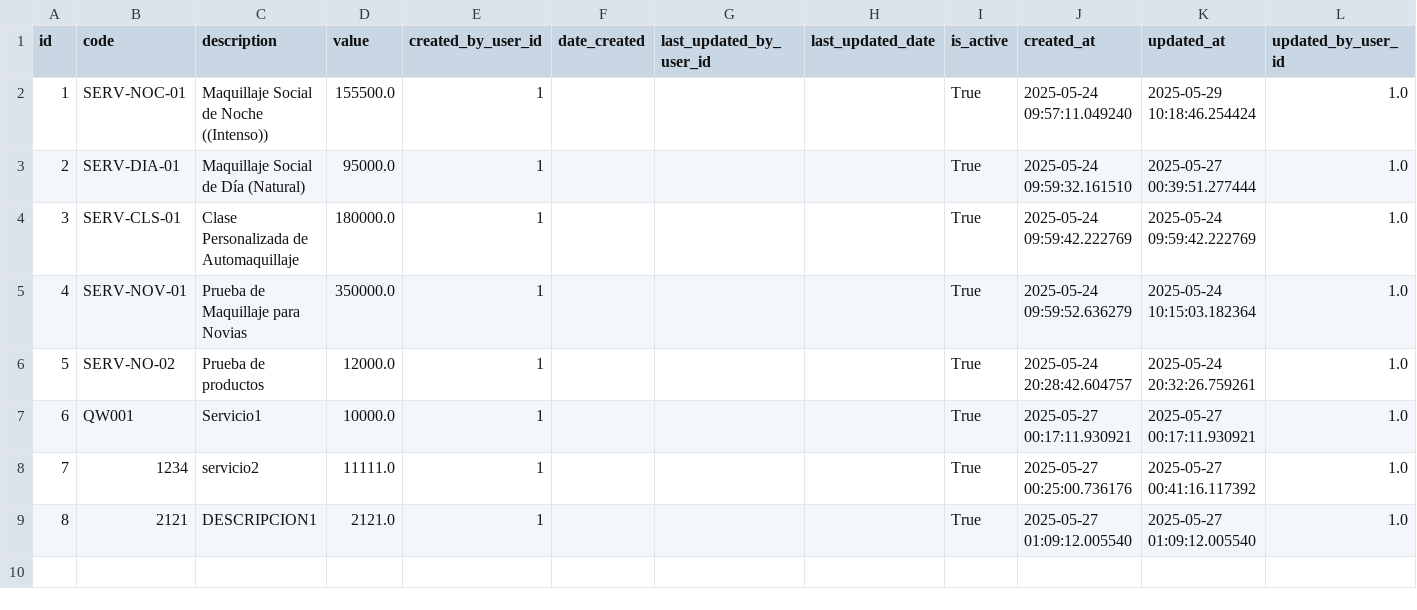
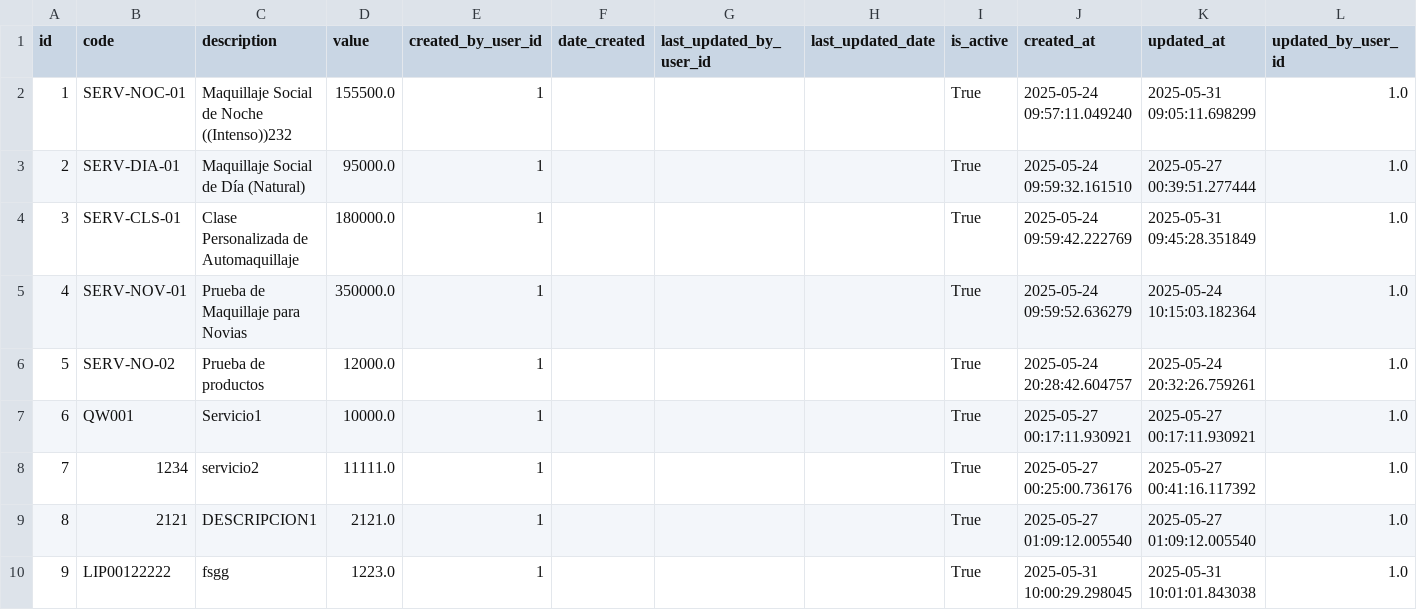
Before and after one commit to Gaborend/Tienda-proyecto, a CSV file: data/services.csv, drawn as a sheet.

```diff
--- a/data/services.csv
+++ b/data/services.csv
@@ -1,5 +1,5 @@
 id,code,description,value,created_by_user_id,date_created,last_updated_by_user_id,last_updated_date,is_active,created_at,updated_at,updated_by_user_id
-1,SERV-NOC-01,Maquillaje Social de Noche ((Intenso)),155500.0,1,,,,True,2025-05-24 09:57:11.049240,2025-05-29 10:18:46.254424,1.0
+1,SERV-NOC-01,Maquillaje Social de Noche ((Intenso))232,155500.0,1,,,,True,2025-05-24 09:57:11.049240,2025-05-31 09:05:11.698299,1.0
 2,SERV-DIA-01,Maquillaje Social de Día (Natural),95000.0,1,,,,True,2025-05-24 09:59:32.161510,2025-05-27 00:39:51.277444,1.0
-3,SERV-CLS-01,Clase Personalizada de Automaquillaje,180000.0,1,,,,True,2025-05-24 09:59:42.222769,2025-05-24 09:59:42.222769,1.0
+3,SERV-CLS-01,Clase Personalizada de Automaquillaje,180000.0,1,,,,True,2025-05-24 09:59:42.222769,2025-05-31 09:45:28.351849,1.0
 4,SERV-NOV-01,Prueba de Maquillaje para Novias,350000.0,1,,,,True,2025-05-24 09:59:52.636279,2025-05-24 10:15:03.182364,1.0
@@ -9 +9,2 @@ id,code,description,value,created_by_user_id,date_created,last_updated_by_user_i
 8,2121,DESCRIPCION1,2121.0,1,,,,True,2025-05-27 01:09:12.005540,2025-05-27 01:09:12.005540,1.0
+9,LIP00122222,fsgg,1223.0,1,,,,True,2025-05-31 10:00:29.298045,2025-05-31 10:01:01.843038,1.0
```
Also changed, not shown: data/config_audit_log.csv, data/customers.csv, 6 other files.
